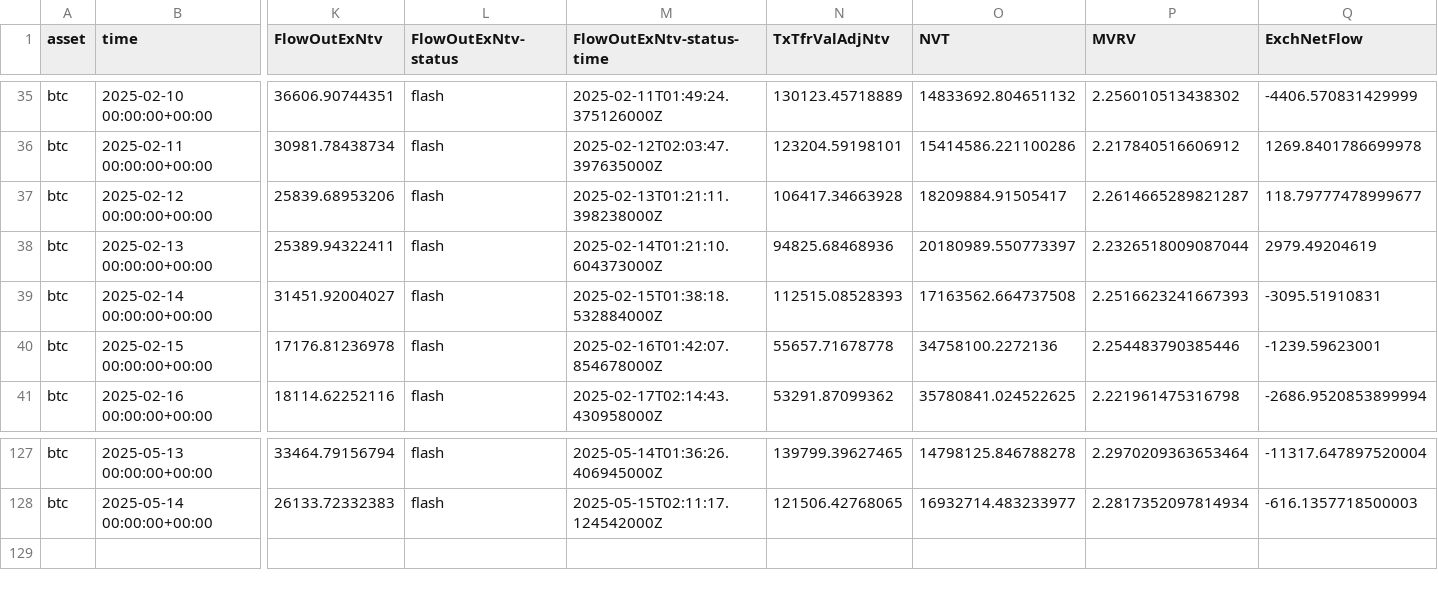
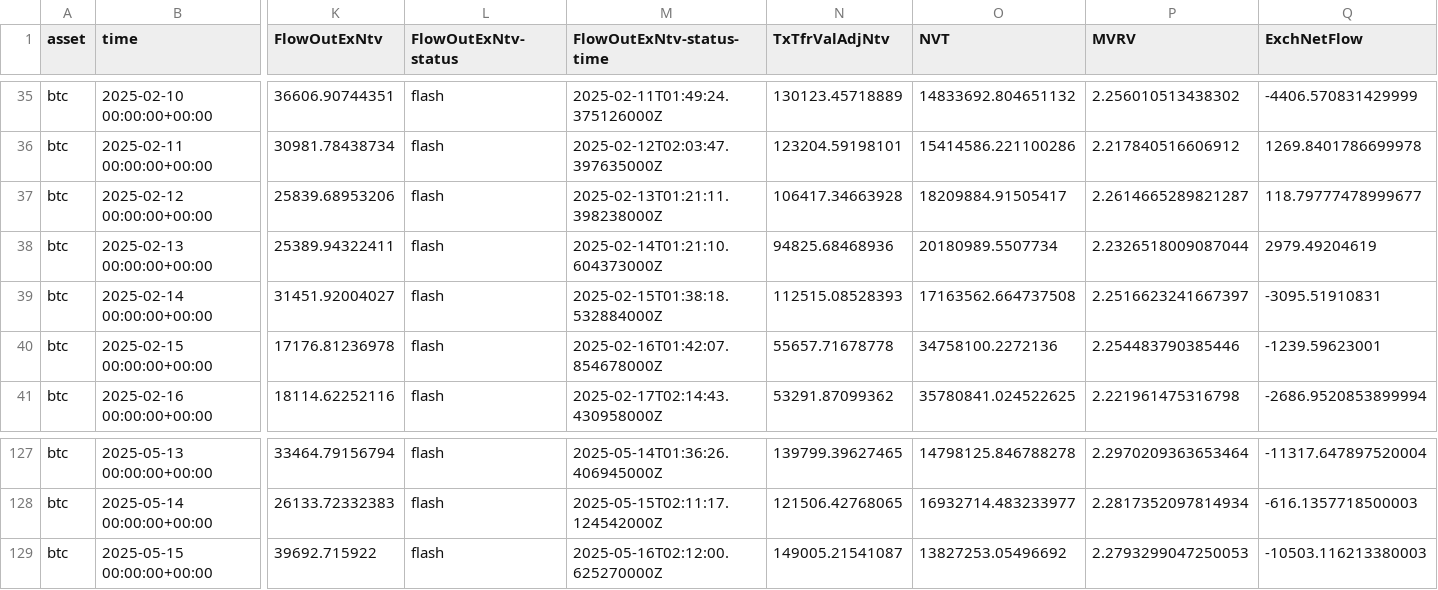
Before and after one commit to alex-lebedev/crypto-on-chain, a CSV file: btc_onchain_daily.csv, drawn as a sheet; only a part is shown, gaps mark what is left out; rows hold the shown columns only; the diff names each change by its address in the sheet, - before the commit and + after, or states it on an @@ line.

Commit message:
Daily update: 2025-05-16

```diff
--- a/btc_onchain_daily.csv
+++ b/btc_onchain_daily.csv
-O38 (NVT): 20180989.550773397
+O38 (NVT): 20180989.5507734
-P39 (MVRV): 2.2516623241667393
+P39 (MVRV): 2.2516623241667397
+row 129: btc | 2025-05-15 00:00:00+00:00 | 39692.715922 | flash | 2025-05-16T02:12:00.625270000Z | 149005.21541087 | 13827253.05496692 | 2.2793299047250053 | -10503.116213380003
```
Also changed, not shown: eth_onchain_daily.csv, 10 other files.
